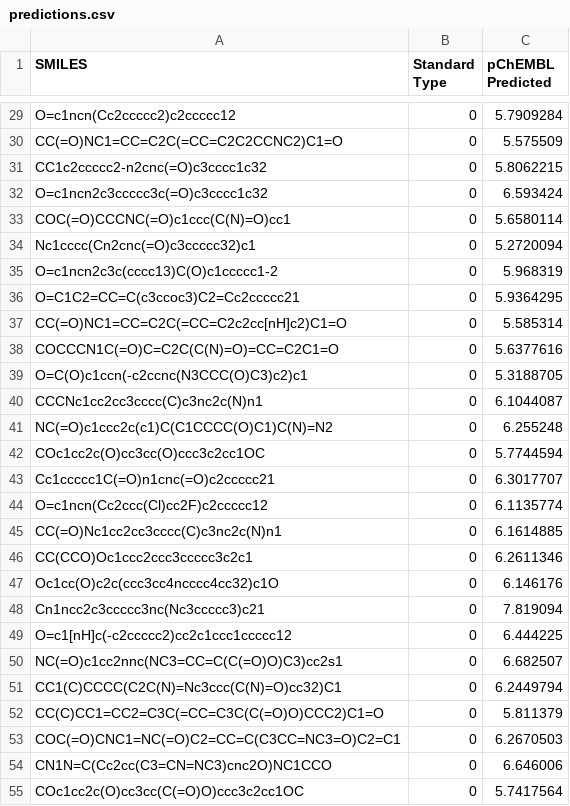
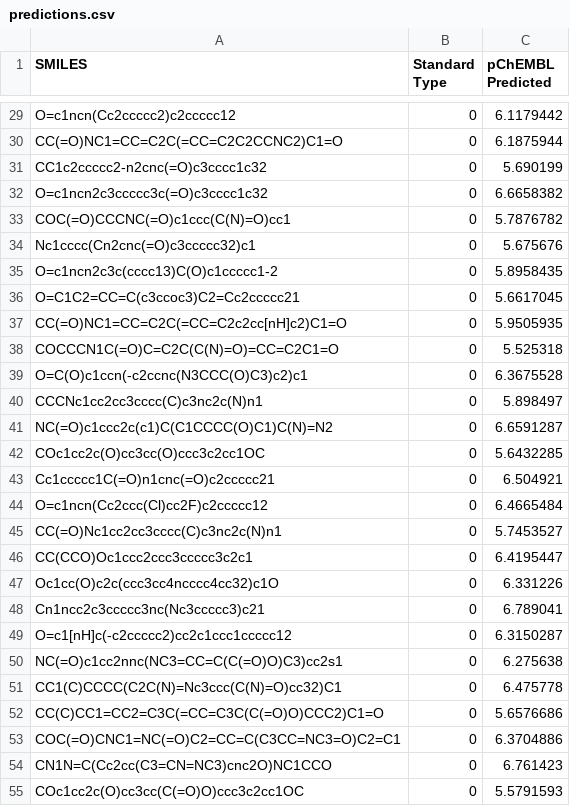
Before and after one commit to pvaras8/affinity, a CSV file: dyrk1a_molecules_evaluation/predictions.csv, drawn as a sheet; only a part is shown, gaps mark what is left out; the diff covers the shown part only; the diff names each change by its address in the sheet, - before the commit and + after, or states it on an @@ line.

```diff
--- a/dyrk1a_molecules_evaluation/predictions.csv
+++ b/dyrk1a_molecules_evaluation/predictions.csv
-C29 (pChEMBL Predicted): 5.7909284
+C29 (pChEMBL Predicted): 6.1179442
-C30 (pChEMBL Predicted): 5.575509
+C30 (pChEMBL Predicted): 6.1875944
-C31 (pChEMBL Predicted): 5.8062215
+C31 (pChEMBL Predicted): 5.690199
-C32 (pChEMBL Predicted): 6.593424
+C32 (pChEMBL Predicted): 6.6658382
-C33 (pChEMBL Predicted): 5.6580114
+C33 (pChEMBL Predicted): 5.7876782
-C34 (pChEMBL Predicted): 5.2720094
+C34 (pChEMBL Predicted): 5.675676
-C35 (pChEMBL Predicted): 5.968319
+C35 (pChEMBL Predicted): 5.8958435
-C36 (pChEMBL Predicted): 5.9364295
+C36 (pChEMBL Predicted): 5.6617045
-C37 (pChEMBL Predicted): 5.585314
+C37 (pChEMBL Predicted): 5.9505935
-C38 (pChEMBL Predicted): 5.6377616
+C38 (pChEMBL Predicted): 5.525318
-C39 (pChEMBL Predicted): 5.3188705
+C39 (pChEMBL Predicted): 6.3675528
-C40 (pChEMBL Predicted): 6.1044087
+C40 (pChEMBL Predicted): 5.898497
-C41 (pChEMBL Predicted): 6.255248
+C41 (pChEMBL Predicted): 6.6591287
-C42 (pChEMBL Predicted): 5.7744594
+C42 (pChEMBL Predicted): 5.6432285
-C43 (pChEMBL Predicted): 6.3017707
+C43 (pChEMBL Predicted): 6.504921
-C44 (pChEMBL Predicted): 6.1135774
+C44 (pChEMBL Predicted): 6.4665484
-C45 (pChEMBL Predicted): 6.1614885
+C45 (pChEMBL Predicted): 5.7453527
-C46 (pChEMBL Predicted): 6.2611346
+C46 (pChEMBL Predicted): 6.4195447
-C47 (pChEMBL Predicted): 6.146176
+C47 (pChEMBL Predicted): 6.331226
-C48 (pChEMBL Predicted): 7.819094
+C48 (pChEMBL Predicted): 6.789041
-C49 (pChEMBL Predicted): 6.444225
+C49 (pChEMBL Predicted): 6.3150287
-C50 (pChEMBL Predicted): 6.682507
+C50 (pChEMBL Predicted): 6.275638
-C51 (pChEMBL Predicted): 6.2449794
+C51 (pChEMBL Predicted): 6.475778
-C52 (pChEMBL Predicted): 5.811379
+C52 (pChEMBL Predicted): 5.6576686
-C53 (pChEMBL Predicted): 6.2670503
+C53 (pChEMBL Predicted): 6.3704886
-C54 (pChEMBL Predicted): 6.646006
+C54 (pChEMBL Predicted): 6.761423
-C55 (pChEMBL Predicted): 5.7417564
+C55 (pChEMBL Predicted): 5.5791593
```
Also changed, not shown: 110 edited cells elsewhere in this file, 3 other files.
